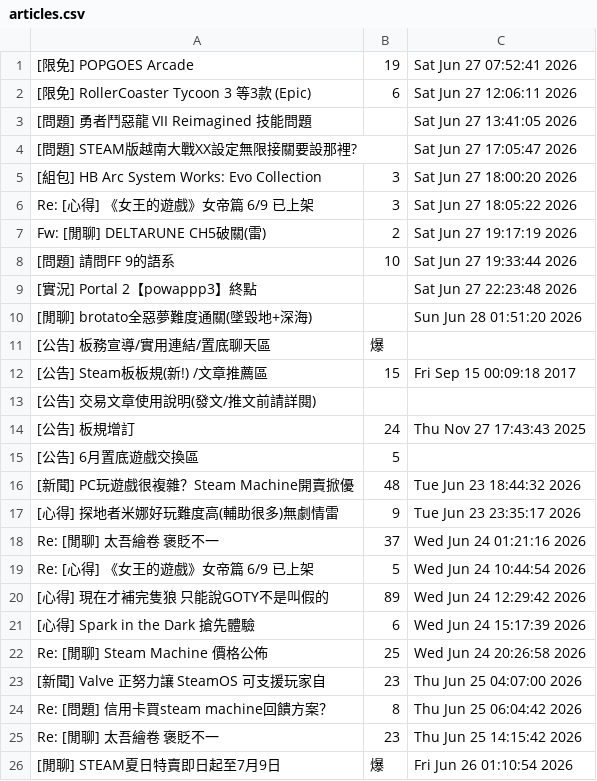
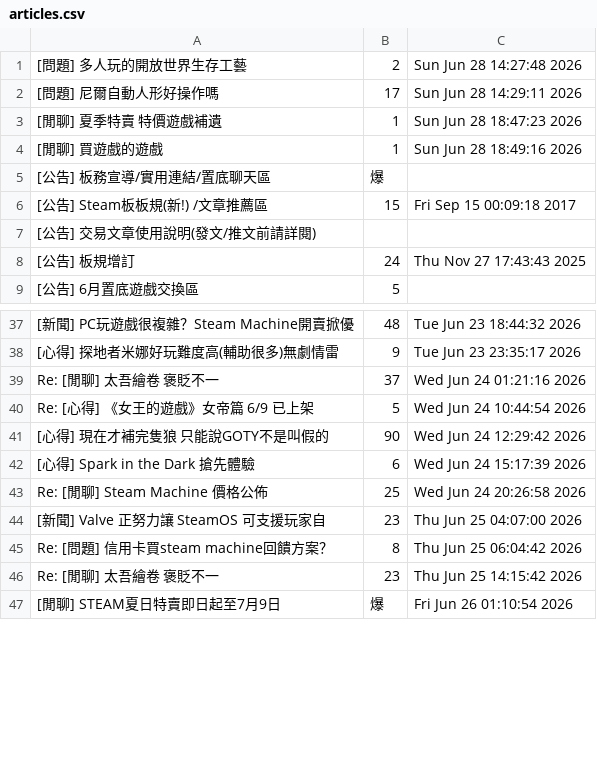
Before and after one commit to Annnnntoney/wehelp, a CSV file: week3/articles.csv, drawn as a sheet; only a part is shown, gaps mark what is left out; the diff covers the shown part only.

```diff
--- a/week3/articles.csv
+++ b/week3/articles.csv
@@ -1,11 +1,5 @@
-[限免] POPGOES Arcade,19,Sat Jun 27 07:52:41 2026
-[限免] RollerCoaster Tycoon 3 等3款 (Epic),6,Sat Jun 27 12:06:11 2026
-[問題] 勇者鬥惡龍 VII Reimagined 技能問題,,Sat Jun 27 13:41:05 2026
-[問題] STEAM版越南大戰XX設定無限接關要設那裡?,,Sat Jun 27 17:05:47 2026
-[組包] HB Arc System Works: Evo Collection,3,Sat Jun 27 18:00:20 2026
-Re: [心得] 《女王的遊戲》女帝篇 6/9 已上架,3,Sat Jun 27 18:05:22 2026
-Fw: [閒聊] DELTARUNE CH5破關(雷),2,Sat Jun 27 19:17:19 2026
-[問題] 請問FF 9的語系,10,Sat Jun 27 19:33:44 2026
-[實況] Portal 2【powappp3】終點,,Sat Jun 27 22:23:48 2026
-[閒聊] brotato全惡夢難度通關(墜毀地+深海),,Sun Jun 28 01:51:20 2026
+[問題] 多人玩的開放世界生存工藝,2,Sun Jun 28 14:27:48 2026
+[問題] 尼爾自動人形好操作嗎,17,Sun Jun 28 14:29:11 2026
+[閒聊] 夏季特賣 特價遊戲補遺,1,Sun Jun 28 18:47:23 2026
+[閒聊] 買遊戲的遊戲,1,Sun Jun 28 18:49:16 2026
 [公告] 板務宣導/實用連結/置底聊天區,爆,
@@ -19,3 +40,3 @@ Re: [閒聊] 太吾繪卷 褒貶不一,37,Wed Jun 24 01:21:16 2026
 Re: [心得] 《女王的遊戲》女帝篇 6/9 已上架,5,Wed Jun 24 10:44:54 2026
-[心得] 現在才補完隻狼 只能說GOTY不是叫假的,89,Wed Jun 24 12:29:42 2026
+[心得] 現在才補完隻狼 只能說GOTY不是叫假的,90,Wed Jun 24 12:29:42 2026
 [心得] Spark in the Dark 搶先體驗,6,Wed Jun 24 15:17:39 2026
```
Also changed, not shown: 17 added rows, 16 removed rows, 8 moved rows and 2 edited cells elsewhere in this file, week3/districts.csv, week3/hotels.csv, 2 other files.
